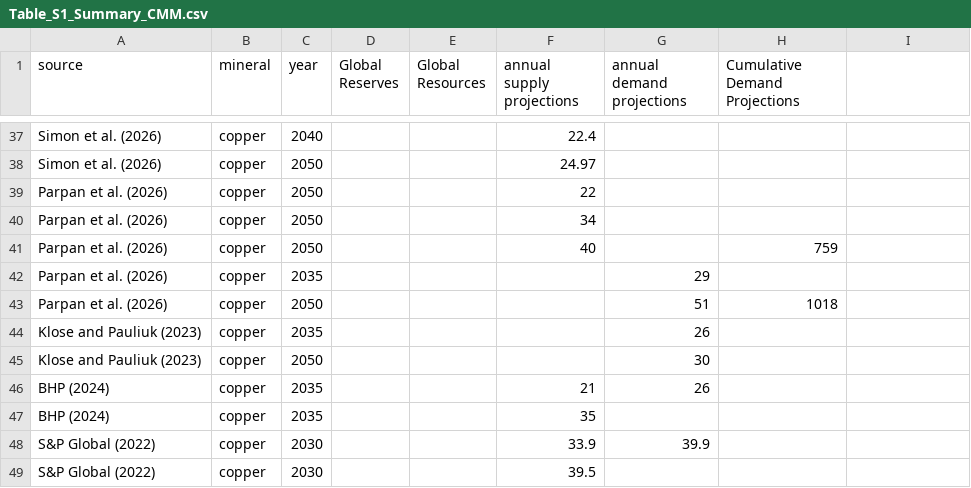
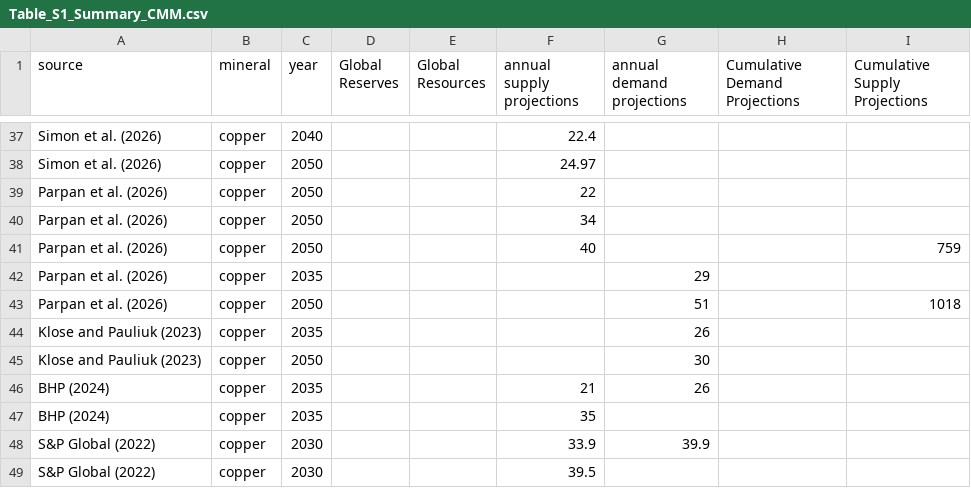
Before and after one commit to brinday/GCAM-CMM-supply-demand, a CSV file: input/data/Table_S1_Summary_CMM.csv, drawn as a sheet; only a part is shown, gaps mark what is left out; the diff names each change by its address in the sheet, - before the commit and + after, or states it on an @@ line.

```diff
--- a/input/data/Table_S1_Summary_CMM.csv
+++ b/input/data/Table_S1_Summary_CMM.csv
-I1: (empty)
+I1: Cumulative Supply Projections
-H41 (Cumulative Demand Projections): 759
+H41 (Cumulative Demand Projections): (empty)
-I41 (Cumulative Supply Projections): (empty)
+I41 (Cumulative Supply Projections): 759
-H43 (Cumulative Demand Projections): 1018
+H43 (Cumulative Demand Projections): (empty)
-I43 (Cumulative Supply Projections): (empty)
+I43 (Cumulative Supply Projections): 1018
```
Also changed, not shown: 1 other file.
